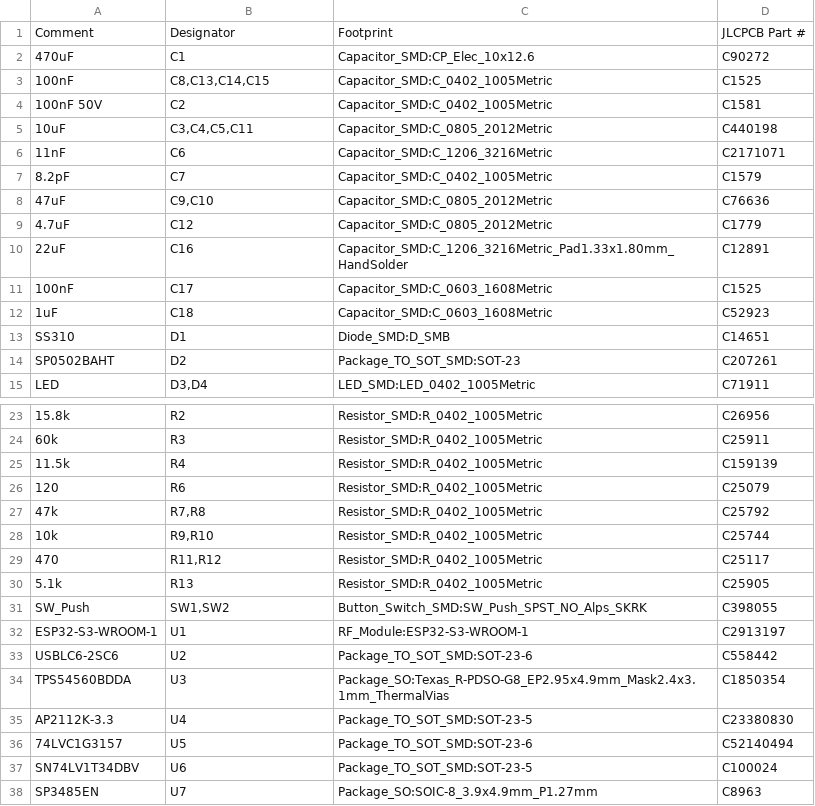
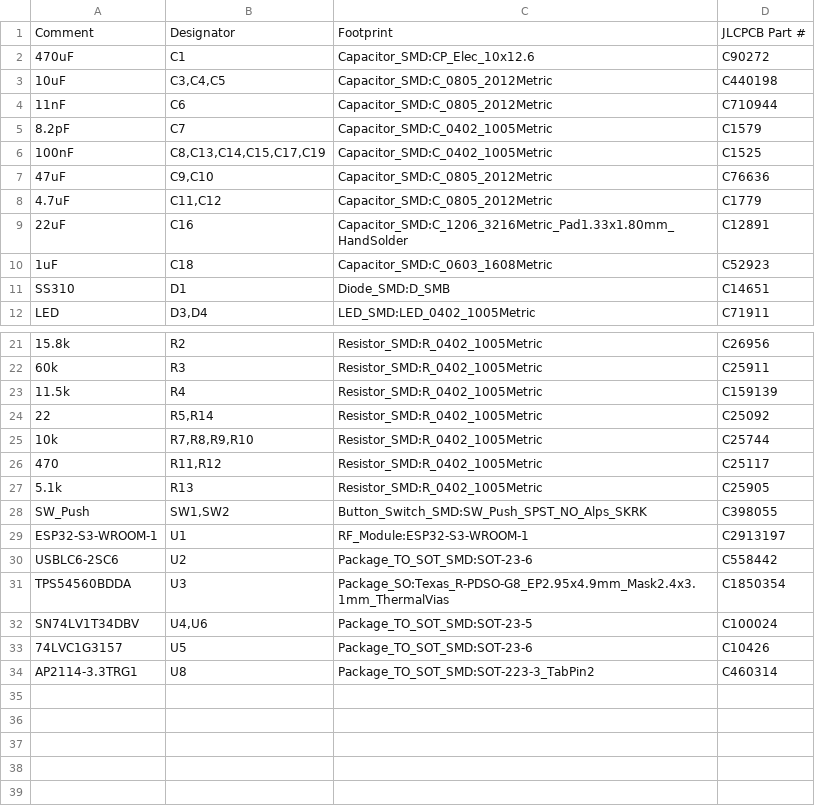
Before and after one commit to michael-michelotti/pulse-box-pcb, a CSV file: Pulse_Box_PCB_v2/Pulse_Box_PCB_v2.csv, drawn as a sheet; only a part is shown, gaps mark what is left out; removed rows and columns are numbered as before the commit, all else as after; the diff covers the shown part only; the diff names each change by its address in the sheet, - before the commit and + after, or states it on an @@ line.

Commit message:
add design for pulsebox panel, update v2 PCB to remove 485 trans

```diff
--- a/Pulse_Box_PCB_v2/Pulse_Box_PCB_v2.csv
+++ b/Pulse_Box_PCB_v2/Pulse_Box_PCB_v2.csv
-row 3: 100nF | C8,C13,C14,C15 | Capacitor_SMD:C_0402_1005Metric | C1525
-row 4: 100nF 50V | C2 | Capacitor_SMD:C_0402_1005Metric | C1581
-B3: C3,C4,C5,C11
+B3: C3,C4,C5
-C4: Capacitor_SMD:C_1206_3216Metric
+C4: Capacitor_SMD:C_0805_2012Metric
-D4: C2171071
+D4: C710944
+row 6: 100nF | C8,C13,C14,C15,C17,C19 | Capacitor_SMD:C_0402_1005Metric | C1525
-B8: C12
+B8: C11,C12
-row 11: 100nF | C17 | Capacitor_SMD:C_0603_1608Metric | C1525
-row 14: SP0502BAHT | D2 | Package_TO_SOT_SMD:SOT-23 | C207261
-row 26: 120 | R6 | Resistor_SMD:R_0402_1005Metric | C25079
-row 27: 47k | R7,R8 | Resistor_SMD:R_0402_1005Metric | C25792
+row 24: 22 | R5,R14 | Resistor_SMD:R_0402_1005Metric | C25092
-B25: R9,R10
+B25: R7,R8,R9,R10
-row 35: AP2112K-3.3 | U4 | Package_TO_SOT_SMD:SOT-23-5 | C23380830
+row 32: SN74LV1T34DBV | U4,U6 | Package_TO_SOT_SMD:SOT-23-5 | C100024
-D33: C52140494
+D33: C10426
-row 37: SN74LV1T34DBV | U6 | Package_TO_SOT_SMD:SOT-23-5 | C100024
-row 38: SP3485EN | U7 | Package_SO:SOIC-8_3.9x4.9mm_P1.27mm | C8963
+row 34: AP2114-3.3TRG1 | U8 | Package_TO_SOT_SMD:SOT-223-3_TabPin2 | C460314
```
Also changed, not shown: 1 added row elsewhere in this file, Pulse_Box_PCB_v2/Pulse_Box_PCB_v2-top-pos.csv, 20 other files.
